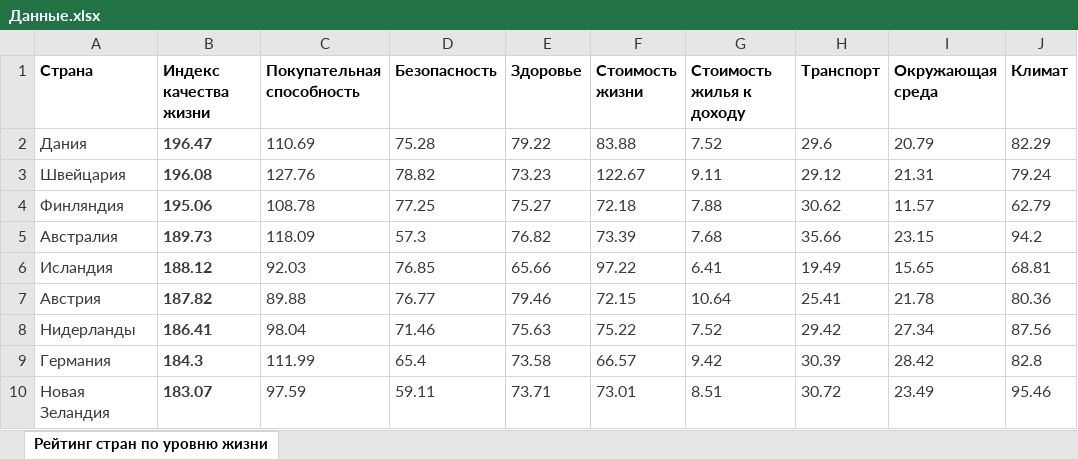
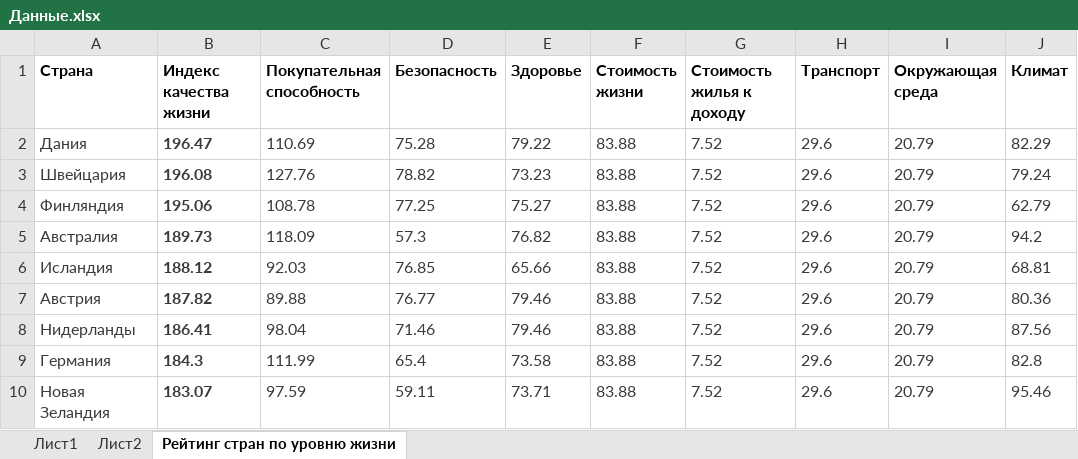
Before and after one commit to IlyaDzh/SevSU, an Excel workbook: 3 курс/6 семестр/ИАД 2/Данные.xlsx, sheet Рейтинг стран по уровню жизни, drawn as a sheet; only a part is shown; values as stored, in another font and other column widths than the file's, no borders; the diff covers the shown part only; the diff names each change by its address in the sheet, - before the commit and + after, or states it on an @@ line.

```diff
--- a/3 курс/6 семестр/ИАД 2/Данные.xlsx (sheet Рейтинг стран по уровню жизни)
+++ b/3 курс/6 семестр/ИАД 2/Данные.xlsx (sheet Рейтинг стран по уровню жизни)
+sheet tab: Лист1
+sheet tab: Лист2
-F3 (Стоимость жизни): 122.67
+F3 (Стоимость жизни): 83.88
-G3 (Стоимость жилья к доходу): 9.11
+G3 (Стоимость жилья к доходу): 7.52
-H3 (Транспорт): 29.12
+H3 (Транспорт): 29.6
-I3 (Окружающая среда): 21.31
+I3 (Окружающая среда): 20.79
-F4 (Стоимость жизни): 72.18
+F4 (Стоимость жизни): 83.88
-G4 (Стоимость жилья к доходу): 7.88
+G4 (Стоимость жилья к доходу): 7.52
-H4 (Транспорт): 30.62
+H4 (Транспорт): 29.6
-I4 (Окружающая среда): 11.57
+I4 (Окружающая среда): 20.79
-F5 (Стоимость жизни): 73.39
+F5 (Стоимость жизни): 83.88
-G5 (Стоимость жилья к доходу): 7.68
+G5 (Стоимость жилья к доходу): 7.52
-H5 (Транспорт): 35.66
+H5 (Транспорт): 29.6
-I5 (Окружающая среда): 23.15
+I5 (Окружающая среда): 20.79
-F6 (Стоимость жизни): 97.22
+F6 (Стоимость жизни): 83.88
-G6 (Стоимость жилья к доходу): 6.41
+G6 (Стоимость жилья к доходу): 7.52
-H6 (Транспорт): 19.49
+H6 (Транспорт): 29.6
-I6 (Окружающая среда): 15.65
+I6 (Окружающая среда): 20.79
-F7 (Стоимость жизни): 72.15
+F7 (Стоимость жизни): 83.88
-G7 (Стоимость жилья к доходу): 10.64
+G7 (Стоимость жилья к доходу): 7.52
-H7 (Транспорт): 25.41
+H7 (Транспорт): 29.6
-I7 (Окружающая среда): 21.78
+I7 (Окружающая среда): 20.79
-E8 (Здоровье): 75.63
+E8 (Здоровье): 79.46
-F8 (Стоимость жизни): 75.22
+F8 (Стоимость жизни): 83.88
-H8 (Транспорт): 29.42
+H8 (Транспорт): 29.6
-I8 (Окружающая среда): 27.34
+I8 (Окружающая среда): 20.79
-F9 (Стоимость жизни): 66.57
+F9 (Стоимость жизни): 83.88
-G9 (Стоимость жилья к доходу): 9.42
+G9 (Стоимость жилья к доходу): 7.52
-H9 (Транспорт): 30.39
+H9 (Транспорт): 29.6
-I9 (Окружающая среда): 28.42
+I9 (Окружающая среда): 20.79
-F10 (Стоимость жизни): 73.01
+F10 (Стоимость жизни): 83.88
-G10 (Стоимость жилья к доходу): 8.51
+G10 (Стоимость жилья к доходу): 7.52
-H10 (Транспорт): 30.72
+H10 (Транспорт): 29.6
-I10 (Окружающая среда): 23.49
+I10 (Окружающая среда): 20.79
```
Also changed, not shown: 272 edited cells elsewhere in this sheet, 1 other file.
